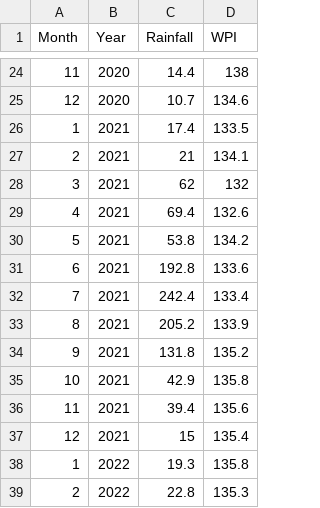
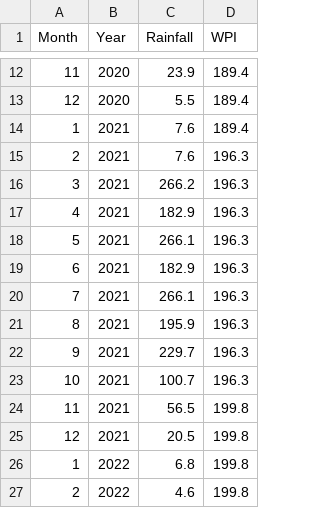
Before and after one commit to Harshabellala26/decisiontree, a CSV file: static/sugarcane.csv, drawn as a sheet; only a part is shown, gaps mark what is left out; the diff covers the shown part only.

```diff
--- a/static/sugarcane.csv
+++ b/static/sugarcane.csv
@@ -24,16 +12,16 @@ Month,Year,Rainfall ,WPI
-11,2020,14.4,138
-12,2020,10.7,134.6
-1,2021,17.4,133.5
-2,2021,21,134.1
-3,2021,62,132
-4,2021,69.4,132.6
-5,2021,53.8,134.2
-6,2021,192.8,133.6
-7,2021,242.4,133.4
-8,2021,205.2,133.9
-9,2021,131.8,135.2
-10,2021,42.9,135.8
-11,2021,39.4,135.6
-12,2021,15,135.4
-1,2022,19.3,135.8
-2,2022,22.8,135.3
+11,2020,23.9,189.4
+12,2020,5.5,189.4
+1,2021,7.6,189.4
+2,2021,7.6,196.3
+3,2021,266.2,196.3
+4,2021,182.9,196.3
+5,2021,266.1,196.3
+6,2021,182.9,196.3
+7,2021,266.1,196.3
+8,2021,195.9,196.3
+9,2021,229.7,196.3
+10,2021,100.7,196.3
+11,2021,56.5,199.8
+12,2021,20.5,199.8
+1,2022,6.8,199.8
+2,2022,4.6,199.8
```
Also changed, not shown: 12 removed rows and 88 edited cells elsewhere in this file.
